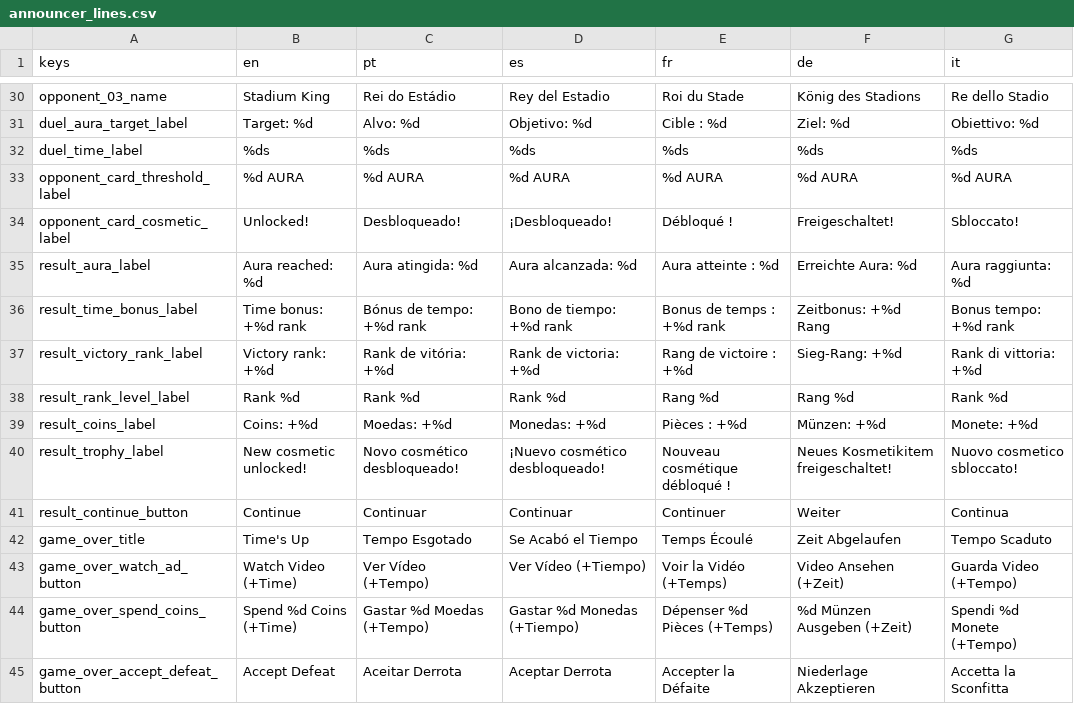
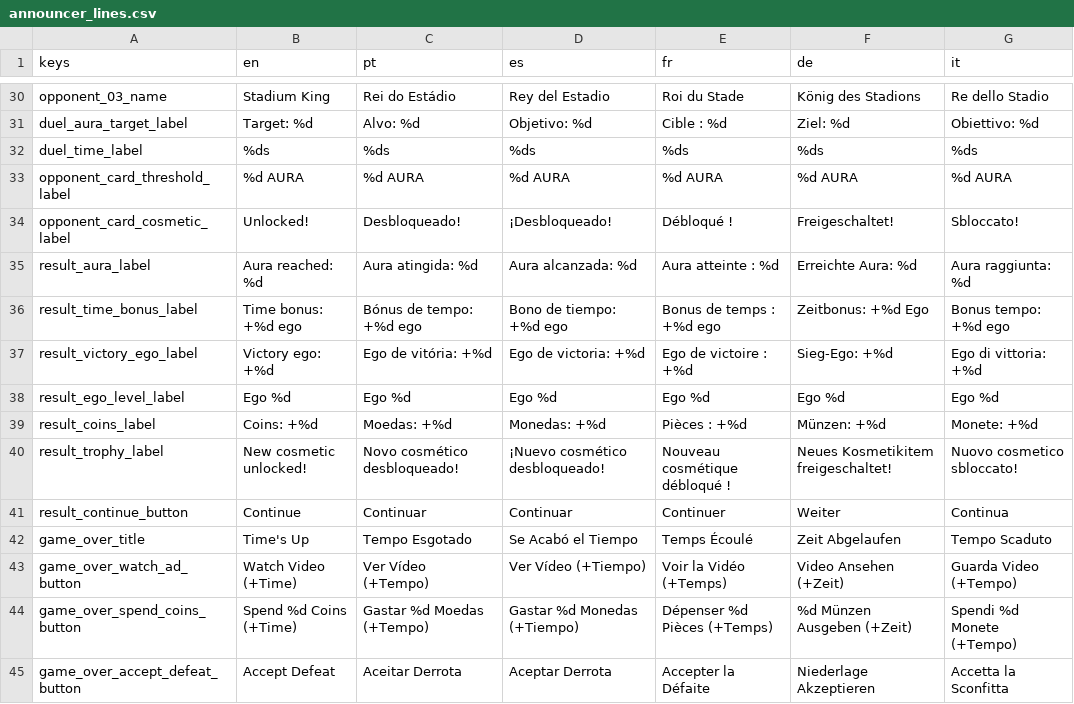
Before and after one commit to engjuliocez4r/auramax, a CSV file: assets/i18n/announcer_lines.csv, drawn as a sheet; only a part is shown, gaps mark what is left out.

Commit message:
Cosmetic awarded only on boss round; rename rank to ego throughout

```diff
--- a/assets/i18n/announcer_lines.csv
+++ b/assets/i18n/announcer_lines.csv
@@ -35,5 +35,5 @@ opponent_card_cosmetic_label,Unlocked!,Desbloqueado!,¡Desbloqueado!,Débloqué
 result_aura_label,Aura reached: %d,Aura atingida: %d,Aura alcanzada: %d,Aura atteinte : %d,Erreichte Aura: %d,Aura raggiunta: %d
-result_time_bonus_label,Time bonus: +%d rank,Bónus de tempo: +%d rank,Bono de tiempo: +%d rank,Bonus de temps : +%d rank,Zeitbonus: +%d Rang,Bonus tempo: +%d rank
-result_victory_rank_label,Victory rank: +%d,Rank de vitória: +%d,Rank de victoria: +%d,Rang de victoire : +%d,Sieg-Rang: +%d,Rank di vittoria: +%d
-result_rank_level_label,Rank %d,Rank %d,Rank %d,Rang %d,Rang %d,Rank %d
+result_time_bonus_label,Time bonus: +%d ego,Bónus de tempo: +%d ego,Bono de tiempo: +%d ego,Bonus de temps : +%d ego,Zeitbonus: +%d Ego,Bonus tempo: +%d ego
+result_victory_ego_label,Victory ego: +%d,Ego de vitória: +%d,Ego de victoria: +%d,Ego de victoire : +%d,Sieg-Ego: +%d,Ego di vittoria: +%d
+result_ego_level_label,Ego %d,Ego %d,Ego %d,Ego %d,Ego %d,Ego %d
 result_coins_label,Coins: +%d,Moedas: +%d,Monedas: +%d,Pièces : +%d,Münzen: +%d,Monete: +%d
```
Also changed, not shown: 9 other files.
